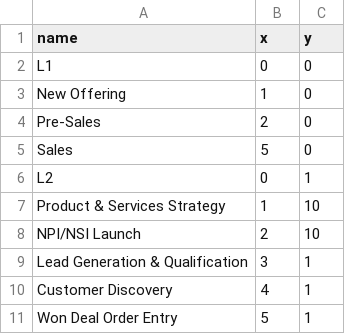
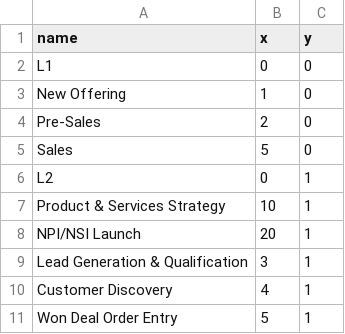
Before and after one commit to adwaith-a-a/capability-map, a CSV file: capabilities.csv, drawn as a sheet; only a part is shown.

Commit message:
Update capabilities.csv

```diff
--- a/capabilities.csv
+++ b/capabilities.csv
@@ -6,4 +6,4 @@ Sales,5,0
 L2,0,1
-Product & Services Strategy,1,10
-NPI/NSI Launch,2,10
+Product & Services Strategy,10,1
+NPI/NSI Launch,20,1
 Lead Generation & Qualification,3,1
```
